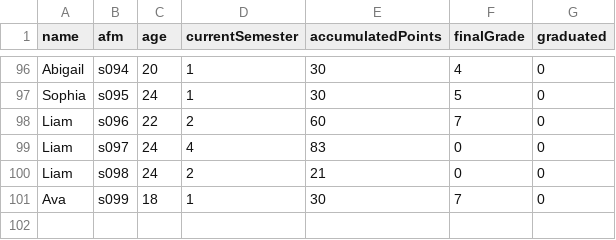
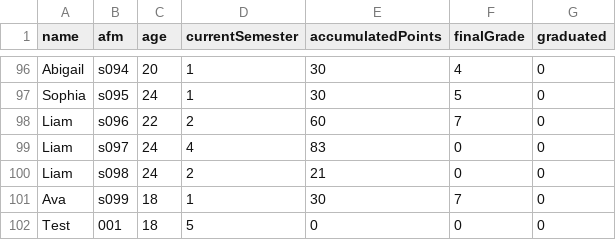
Before and after one commit to KimonSMN/University-Department-Monitoring-System, a CSV file: output/students.csv, drawn as a sheet; only a part is shown, gaps mark what is left out; the diff names each change by its address in the sheet, - before the commit and + after, or states it on an @@ line.

```diff
--- a/output/students.csv
+++ b/output/students.csv
+row 102: Test | 001 | 18 | 5 | 0 | 0 | 0
```
Also changed, not shown: output/professorsToCourses.csv, output/studentsToCourses.csv, 2 other files.
